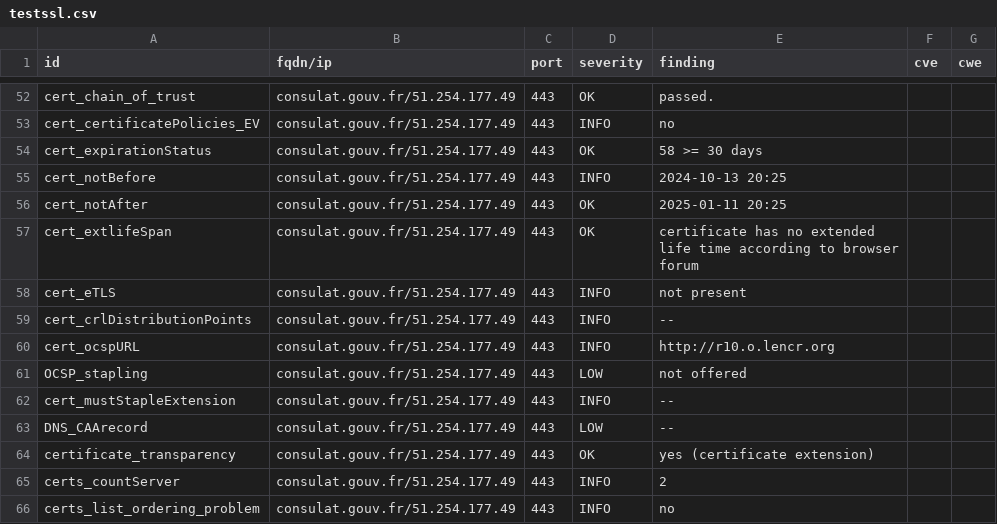
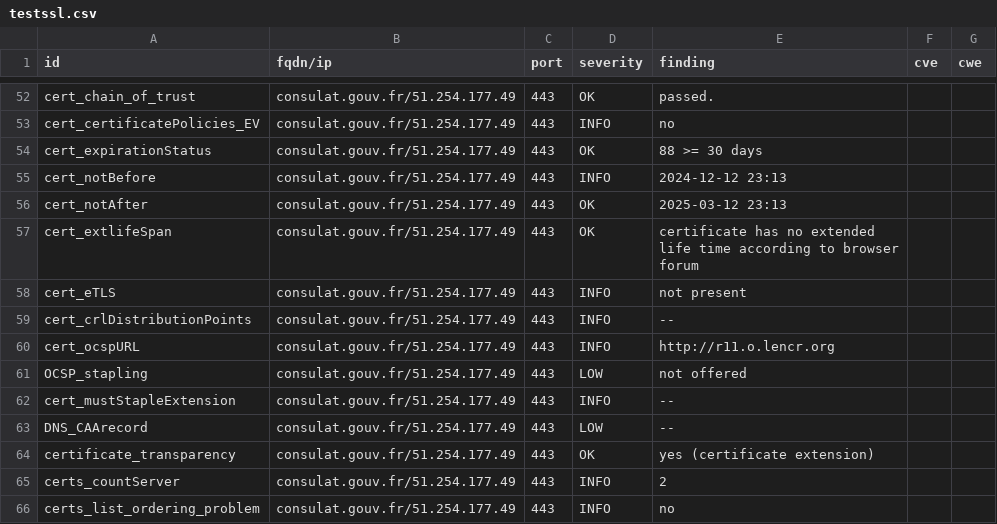
Before and after one commit to GKO-org/dashlordPrd3, a CSV file: results/aHR0cHM6Ly9jb25zdWxhdC5nb3V2LmZy/testssl.csv, drawn as a sheet; only a part is shown, gaps mark what is left out; the diff covers the shown part only.

Commit message:
update: https://consulat.gouv.fr

```diff
--- a/results/aHR0cHM6Ly9jb25zdWxhdC5nb3V2LmZy/testssl.csv
+++ b/results/aHR0cHM6Ly9jb25zdWxhdC5nb3V2LmZy/testssl.csv
@@ -53,5 +53,5 @@
 "cert_certificatePolicies_EV","consulat.gouv.fr/51.254.177.49","443","INFO","no","",""
-"cert_expirationStatus","consulat.gouv.fr/51.254.177.49","443","OK","58 >= 30 days","",""
-"cert_notBefore","consulat.gouv.fr/51.254.177.49","443","INFO","2024-10-13 20:25","",""
-"cert_notAfter","consulat.gouv.fr/51.254.177.49","443","OK","2025-01-11 20:25","",""
+"cert_expirationStatus","consulat.gouv.fr/51.254.177.49","443","OK","88 >= 30 days","",""
+"cert_notBefore","consulat.gouv.fr/51.254.177.49","443","INFO","2024-12-12 23:13","",""
+"cert_notAfter","consulat.gouv.fr/51.254.177.49","443","OK","2025-03-12 23:13","",""
 "cert_extlifeSpan","consulat.gouv.fr/51.254.177.49","443","OK","certificate has no extended life time according to browser forum","",""
@@ -59,3 +59,3 @@
 "cert_crlDistributionPoints","consulat.gouv.fr/51.254.177.49","443","INFO","--","",""
-"cert_ocspURL","consulat.gouv.fr/51.254.177.49","443","INFO","http://r10.o.lencr.org","",""
+"cert_ocspURL","consulat.gouv.fr/51.254.177.49","443","INFO","http://r11.o.lencr.org","",""
 "OCSP_stapling","consulat.gouv.fr/51.254.177.49","443","LOW","not offered","",""
```
Also changed, not shown: 10 edited cells elsewhere in this file, 8 other files.
